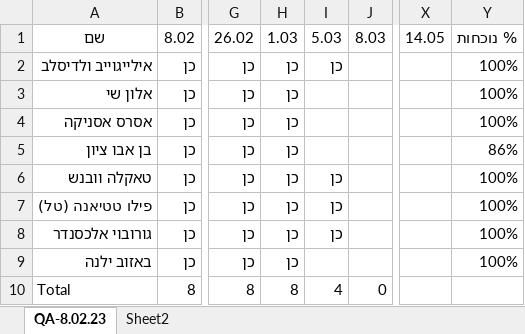
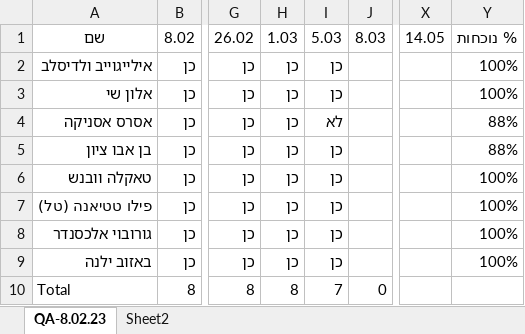
Before and after one commit to QA-8-02/Lessons, an Excel workbook: נוכחות 8.02.23.xlsx, sheet QA-8.02.23, drawn as a sheet; only a part is shown, gaps mark what is left out; values as stored, in another font and other column widths than the file's, no borders; conditional formats and table styles not drawn; the diff names each change by its address in the sheet, - before the commit and + after, or states it on an @@ line.

```diff
--- a/נוכחות 8.02.23.xlsx (sheet QA-8.02.23)
+++ b/נוכחות 8.02.23.xlsx (sheet QA-8.02.23)
-I3: (empty)
+I3: כן
-I4: (empty)
+I4: לא
-Y4: 100%
+Y4: 88%
-I5: (empty)
+I5: כן
-Y5: 86%
+Y5: 88%
-I9: (empty)
+I9: כן
-I10: 4
+I10: 7
```
Also changed, not shown: 2 other files.
